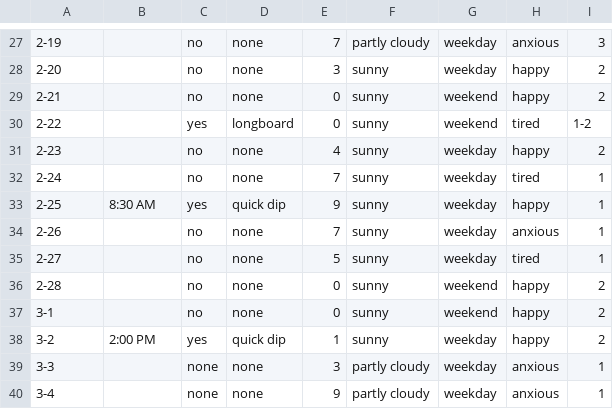
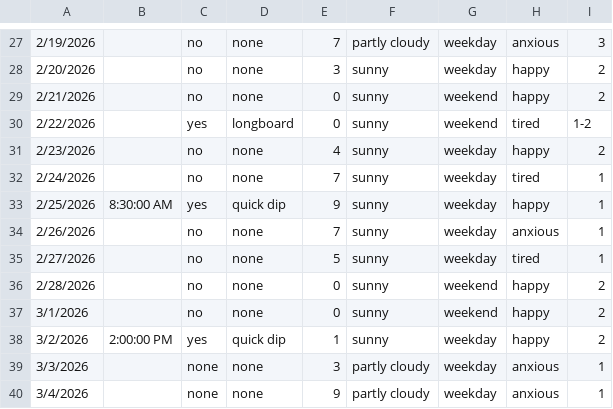
Before and after one commit to mateomoribaez-design/ENVS-193DS_homework-03, a CSV file: data/My_data.csv, drawn as a sheet; only a part is shown, gaps mark what is left out; the diff covers the shown part only; the diff names each change by its address in the sheet, - before the commit and + after, or states it on an @@ line.

```diff
--- a/data/My_data.csv
+++ b/data/My_data.csv
-A27: 2-19
+A27: 2/19/2026
-A28: 2-20
+A28: 2/20/2026
-A29: 2-21
+A29: 2/21/2026
-A30: 2-22
+A30: 2/22/2026
-A31: 2-23
+A31: 2/23/2026
-A32: 2-24
+A32: 2/24/2026
-A33: 2-25
+A33: 2/25/2026
-B33: 8:30 AM
+B33: 8:30:00 AM
-A34: 2-26
+A34: 2/26/2026
-A35: 2-27
+A35: 2/27/2026
-A36: 2-28
+A36: 2/28/2026
-A37: 3-1
+A37: 3/1/2026
-A38: 3-2
+A38: 3/2/2026
-B38: 2:00 PM
+B38: 2:00:00 PM
-A39: 3-3
+A39: 3/3/2026
-A40: 3-4
+A40: 3/4/2026
```
Also changed, not shown: 81 edited cells elsewhere in this file, 3 other files.
